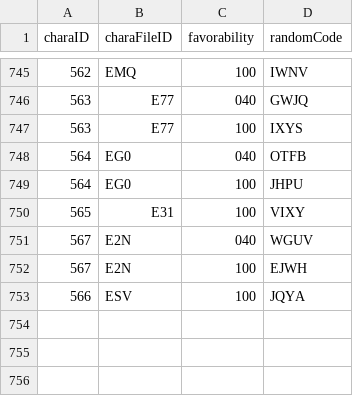
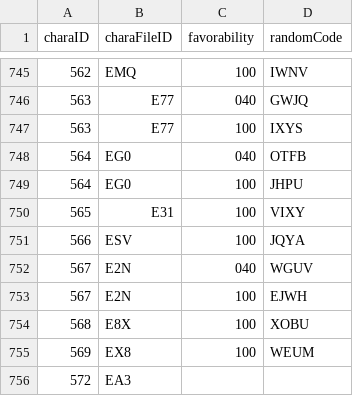
Before and after one commit to Kutouzi/FruitPickingTools, a CSV file: charaMap/charaData.csv, drawn as a sheet; only a part is shown, gaps mark what is left out.

Commit message:
更新至2023.3.14

```diff
--- a/charaMap/charaData.csv
+++ b/charaMap/charaData.csv
@@ -750,4 +750,7 @@ charaID,charaFileID,favorability,randomCode
 565,E31,100,VIXY
+566,ESV,100,JQYA
 567,E2N,040,WGUV
 567,E2N,100,EJWH
-566,ESV,100,JQYA
+568,E8X,100,XOBU
+569,EX8,100,WEUM
+572,EA3,,
```
